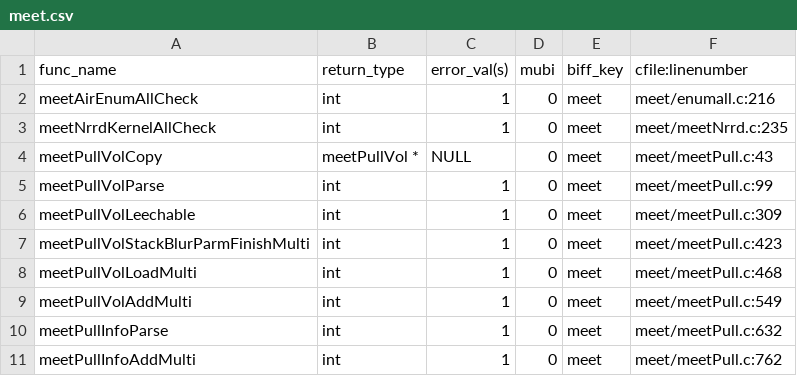
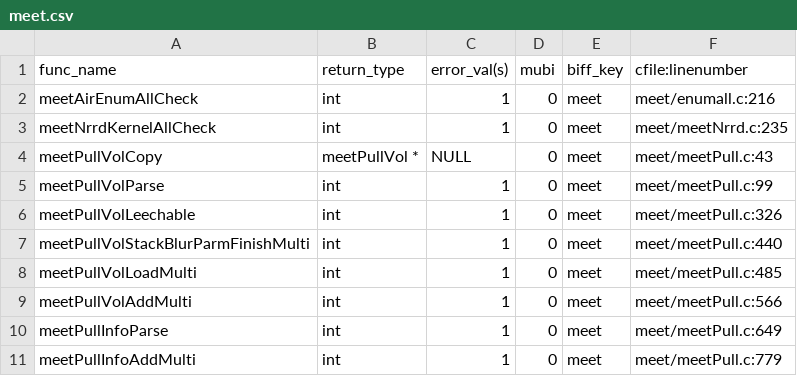
Before and after one commit to hjmjohnson/teem, a CSV file: python/cffi/biffdata/meet.csv, drawn as a sheet.

```diff
--- a/python/cffi/biffdata/meet.csv
+++ b/python/cffi/biffdata/meet.csv
@@ -5,7 +5,7 @@ meetPullVolCopy,meetPullVol *,NULL,0,meet,meet/meetPull.c:43
 meetPullVolParse,int,1,0,meet,meet/meetPull.c:99
-meetPullVolLeechable,int,1,0,meet,meet/meetPull.c:309
-meetPullVolStackBlurParmFinishMulti,int,1,0,meet,meet/meetPull.c:423
-meetPullVolLoadMulti,int,1,0,meet,meet/meetPull.c:468
-meetPullVolAddMulti,int,1,0,meet,meet/meetPull.c:549
-meetPullInfoParse,int,1,0,meet,meet/meetPull.c:632
-meetPullInfoAddMulti,int,1,0,meet,meet/meetPull.c:762
+meetPullVolLeechable,int,1,0,meet,meet/meetPull.c:326
+meetPullVolStackBlurParmFinishMulti,int,1,0,meet,meet/meetPull.c:440
+meetPullVolLoadMulti,int,1,0,meet,meet/meetPull.c:485
+meetPullVolAddMulti,int,1,0,meet,meet/meetPull.c:566
+meetPullInfoParse,int,1,0,meet,meet/meetPull.c:649
+meetPullInfoAddMulti,int,1,0,meet,meet/meetPull.c:779
```
Also changed, not shown: 2 other files.
